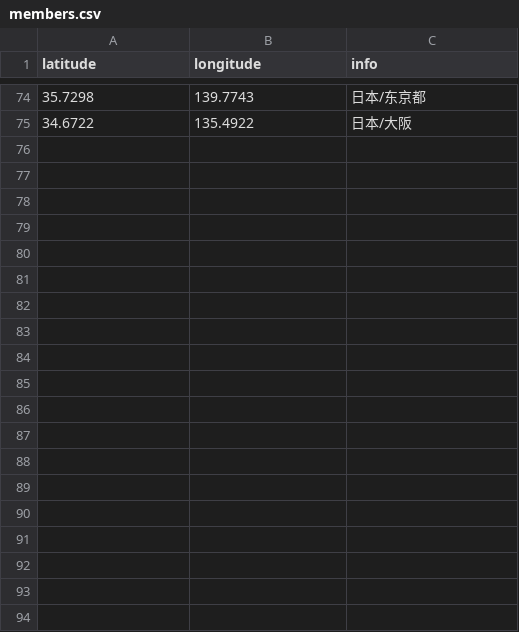
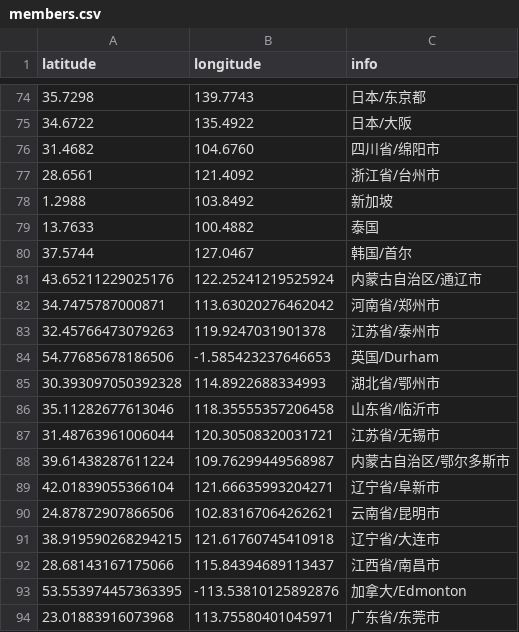
Before and after one commit to BelugaSubs/www.belugasubs.com, a CSV file: officialWebsite/themes/Chic/source/assets/members.csv, drawn as a sheet; only a part is shown, gaps mark what is left out; the diff covers the shown part only.

Commit message:
Update memebers. csv

```diff
--- a/officialWebsite/themes/Chic/source/assets/members.csv
+++ b/officialWebsite/themes/Chic/source/assets/members.csv
@@ -75 +75,20 @@ latitude,longitude,info
 34.6722,135.4922,日本/大阪
+31.4682,104.6760,四川省/绵阳市
+28.6561,121.4092,浙江省/台州市
+1.2988,103.8492,新加坡
+13.7633,100.4882,泰国
+37.5744,127.0467,韩国/首尔
+43.65211229025176,122.25241219525924,内蒙古自治区/通辽市
+34.7475787000871,113.63020276462042,河南省/郑州市
+32.45766473079263,119.9247031901378,江苏省/泰州市
+54.77685678186506,-1.585423237646653,英国/Durham
+30.393097050392328,114.8922688334993,湖北省/鄂州市
+35.11282677613046,118.35555357206458,山东省/临沂市
+31.48763961006044,120.30508320031721,江苏省/无锡市
+39.61438287611224,109.76299449568987,内蒙古自治区/鄂尔多斯市
+42.01839055366104,121.66635993204271,辽宁省/阜新市
+24.87872907866506,102.83167064262621,云南省/昆明市
+38.919590268294215,121.61760745410918,辽宁省/大连市
+28.68143167175066,115.84394689113437,江西省/南昌市
+53.553974457363395,-113.53810125892876,加拿大/Edmonton
+23.01883916073968,113.75580401045971,广东省/东莞市
```
Also changed, not shown: 29 added rows elsewhere in this file.
